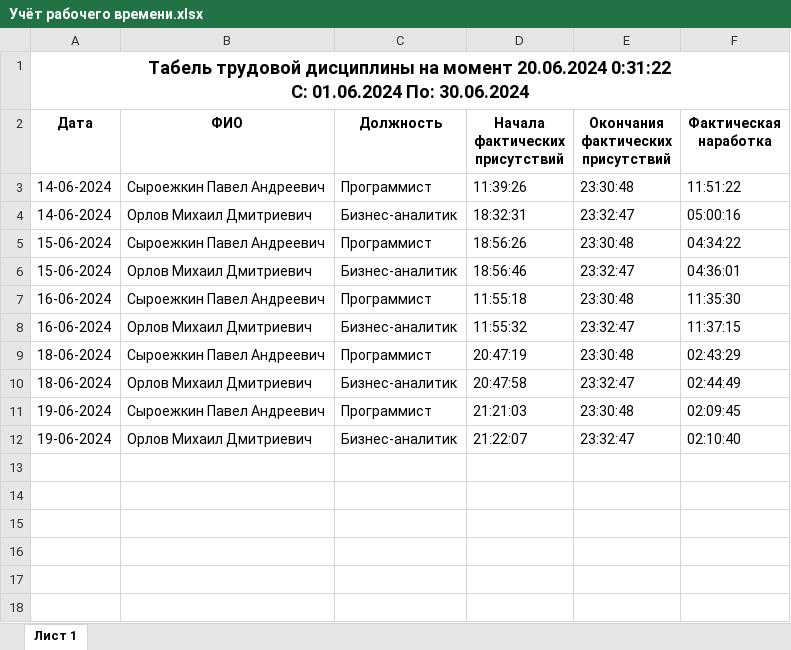
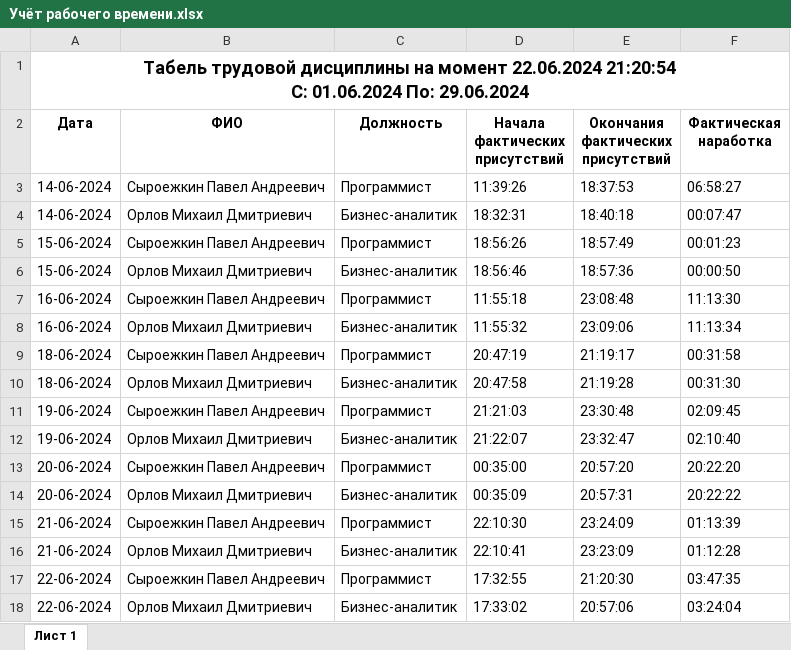
Before and after one commit to RussianT4werka/ACS, an Excel workbook: ACS_BlazorView/wwwroot/Учёты рабочего времени/Учёт рабочего времени.xlsx, sheet Лист 1, drawn as a sheet; values as stored, in another font and other column widths than the file's, no borders; ↵ is a line break in a cell; the diff names each change by its address in the sheet, - before the commit and + after, or states it on an @@ line.

```diff
--- a/ACS_BlazorView/wwwroot/Учёты рабочего времени/Учёт рабочего времени.xlsx (sheet Лист 1)
+++ b/ACS_BlazorView/wwwroot/Учёты рабочего времени/Учёт рабочего времени.xlsx (sheet Лист 1)
-A1 (Дата): …на момент 20.06.2024 0:31:22 ↵ С: 01.06.2024 По: 30.06.2024
+A1 (Дата): …на момент 22.06.2024 21:20:54 ↵ С: 01.06.2024 По: 29.06.2024
-E3: 23:30:48
+E3: 18:37:53
-F3 (Фактическая наработка): 11:51:22
+F3 (Фактическая наработка): 06:58:27
-E4: 23:32:47
+E4: 18:40:18
-F4 (Фактическая наработка): 05:00:16
+F4 (Фактическая наработка): 00:07:47
-E5: 23:30:48
+E5: 18:57:49
-F5 (Фактическая наработка): 04:34:22
+F5 (Фактическая наработка): 00:01:23
-E6: 23:32:47
+E6: 18:57:36
-F6 (Фактическая наработка): 04:36:01
+F6 (Фактическая наработка): 00:00:50
-E7: 23:30:48
+E7: 23:08:48
-F7 (Фактическая наработка): 11:35:30
+F7 (Фактическая наработка): 11:13:30
-E8: 23:32:47
+E8: 23:09:06
-F8 (Фактическая наработка): 11:37:15
+F8 (Фактическая наработка): 11:13:34
-E9: 23:30:48
+E9: 21:19:17
-F9 (Фактическая наработка): 02:43:29
+F9 (Фактическая наработка): 00:31:58
-E10: 23:32:47
+E10: 21:19:28
-F10 (Фактическая наработка): 02:44:49
+F10 (Фактическая наработка): 00:31:30
+row 13: 20-06-2024 | Сыроежкин Павел Андреевич | Программист | 00:35:00 | 20:57:20 | 20:22:20
+row 14: 20-06-2024 | Орлов Михаил Дмитриевич | Бизнес-аналитик | 00:35:09 | 20:57:31 | 20:22:22
+row 15: 21-06-2024 | Сыроежкин Павел Андреевич | Программист | 22:10:30 | 23:24:09 | 01:13:39
+row 16: 21-06-2024 | Орлов Михаил Дмитриевич | Бизнес-аналитик | 22:10:41 | 23:23:09 | 01:12:28
+row 17: 22-06-2024 | Сыроежкин Павел Андреевич | Программист | 17:32:55 | 21:20:30 | 03:47:35
+row 18: 22-06-2024 | Орлов Михаил Дмитриевич | Бизнес-аналитик | 17:33:02 | 20:57:06 | 03:24:04
```
Also changed, not shown: 5 other files.
